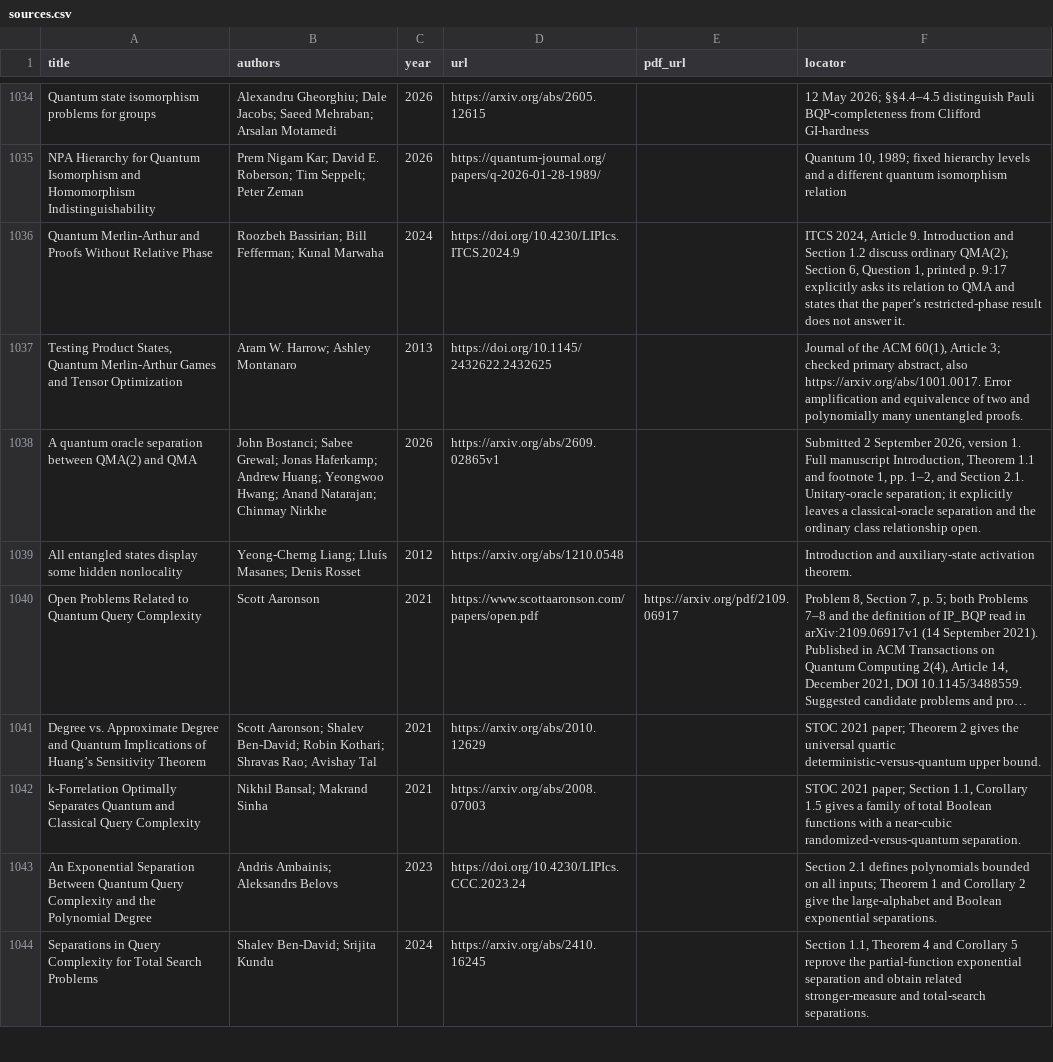
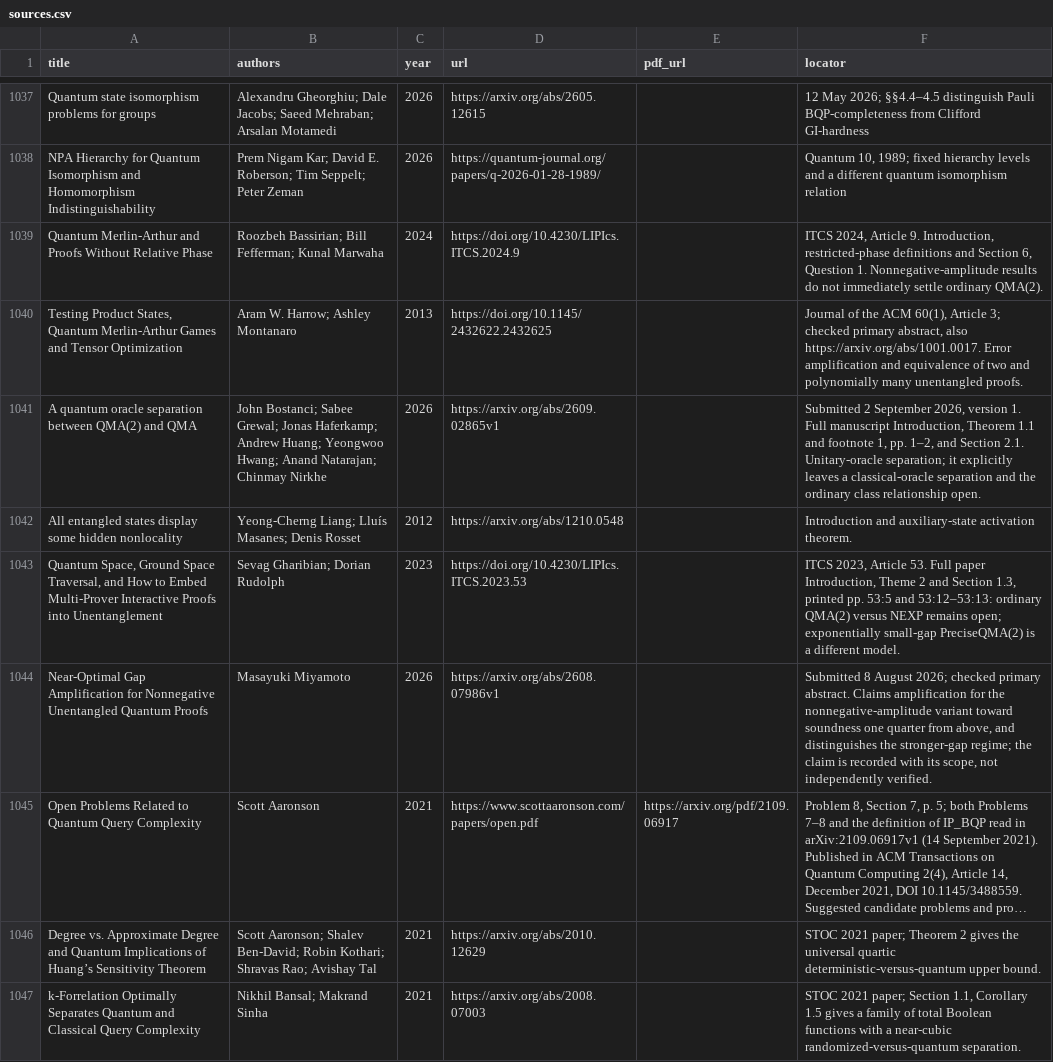
Before and after one commit to vaclavrozhon/atlas, a CSV file: sources.csv, drawn as a sheet; only a part is shown, gaps mark what is left out; the shorter side is filled out with more unchanged rows; long unchanged cells end in …; addresses are those after the commit; the diff covers the shown part only; the diff names each change by its address in the sheet, - before the commit and + after, or states it on an @@ line.

```diff
--- a/sources.csv
+++ b/sources.csv
-F1039 (locator): …Article 9. Introduction and Section 1.2 discuss ordinary QMA(2); Section 6, Question 1, printed p. 9:17 explicitly asks its relation to QMA and states that the paper’s restricted-phase result does not answer it.
+F1039 (locator): …Article 9. Introduction, restricted-phase definitions and Section 6, Question 1. Nonnegative-amplitude results do not immediately settle ordinary QMA(2).
+row 1043: Quantum Space, Ground Space Traversal, and How to Embed Multi-Prover Interactive Proofs into Unentanglement | Sevag Gharibian; Dorian Rudolph | 2023 | https://doi.org/10.4230/LIPIcs.ITCS.2023.53 |  | ITCS 2023, Article 53. Full paper Introduction, Theme 2 and Section 1.3, printed pp. 53:5 and 53:12–53:13: ordinary QMA(2) versus NEXP remains open; exponentially small-gap PreciseQMA(2) is a different model.
+row 1044: Near-Optimal Gap Amplification for Nonnegative Unentangled Quantum Proofs | Masayuki Miyamoto | 2026 | https://arxiv.org/abs/2608.07986v1 |  | Submitted 8 August 2026; checked primary abstract. Claims amplification for the nonnegative-amplitude variant toward soundness one quarter from above, and distinguishes the stronger-gap regime; the claim is recorded with its scope, not independently verified.
```
Also changed, not shown: 12 added rows, 4 removed rows, 1 moved row and 5 edited cells elsewhere in this file, areas.csv, importance-ranking.csv, 15 other files.
